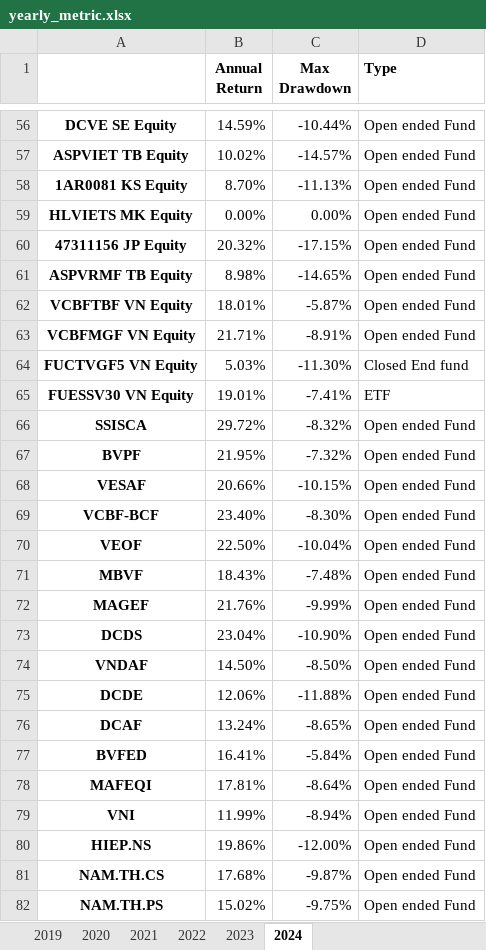
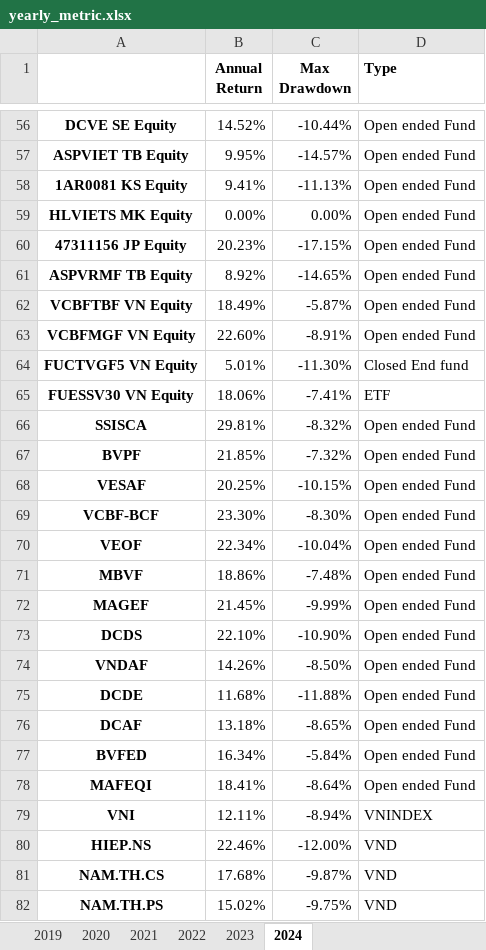
Before and after one commit to namito89/Performance-Review, an Excel workbook: yearly_metric.xlsx, sheet 2024, drawn as a sheet; only a part is shown, gaps mark what is left out; values as stored, in another font and other column widths than the file's, no borders; the diff covers the shown part only; the diff names each change by its address in the sheet, - before the commit and + after, or states it on an @@ line.

```diff
--- a/yearly_metric.xlsx (sheet 2024)
+++ b/yearly_metric.xlsx (sheet 2024)
-B56 (Annual Return): 14.59%
+B56 (Annual Return): 14.52%
-B57 (Annual Return): 10.02%
+B57 (Annual Return): 9.95%
-B58 (Annual Return): 8.70%
+B58 (Annual Return): 9.41%
-B60 (Annual Return): 20.32%
+B60 (Annual Return): 20.23%
-B61 (Annual Return): 8.98%
+B61 (Annual Return): 8.92%
-B62 (Annual Return): 18.01%
+B62 (Annual Return): 18.49%
-B63 (Annual Return): 21.71%
+B63 (Annual Return): 22.60%
-B64 (Annual Return): 5.03%
+B64 (Annual Return): 5.01%
-B65 (Annual Return): 19.01%
+B65 (Annual Return): 18.06%
-B66 (Annual Return): 29.72%
+B66 (Annual Return): 29.81%
-B67 (Annual Return): 21.95%
+B67 (Annual Return): 21.85%
-B68 (Annual Return): 20.66%
+B68 (Annual Return): 20.25%
-B69 (Annual Return): 23.40%
+B69 (Annual Return): 23.30%
-B70 (Annual Return): 22.50%
+B70 (Annual Return): 22.34%
-B71 (Annual Return): 18.43%
+B71 (Annual Return): 18.86%
-B72 (Annual Return): 21.76%
+B72 (Annual Return): 21.45%
-B73 (Annual Return): 23.04%
+B73 (Annual Return): 22.10%
-B74 (Annual Return): 14.50%
+B74 (Annual Return): 14.26%
-B75 (Annual Return): 12.06%
+B75 (Annual Return): 11.68%
-B76 (Annual Return): 13.24%
+B76 (Annual Return): 13.18%
-B77 (Annual Return): 16.41%
+B77 (Annual Return): 16.34%
-B78 (Annual Return): 17.81%
+B78 (Annual Return): 18.41%
-B79 (Annual Return): 11.99%
+B79 (Annual Return): 12.11%
-D79 (Type): Open ended Fund
+D79 (Type): VNINDEX
-B80 (Annual Return): 19.86%
+B80 (Annual Return): 22.46%
-D80:D82 (Type): Open ended Fund
+D80:D82 (Type): VND
```
Also changed, not shown: 55 edited cells elsewhere in this sheet, sheet 2022, sheet 2023, sheet 2019, sheet 2020, sheet 2021, formulas that keep their value, data_performance_all.xlsx, 1 other file.
